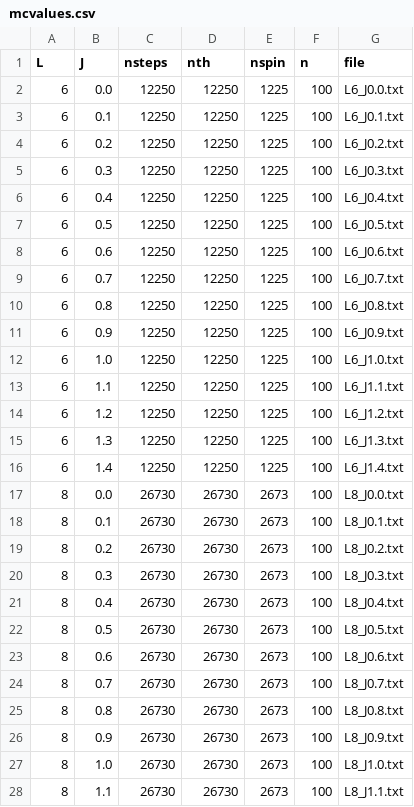
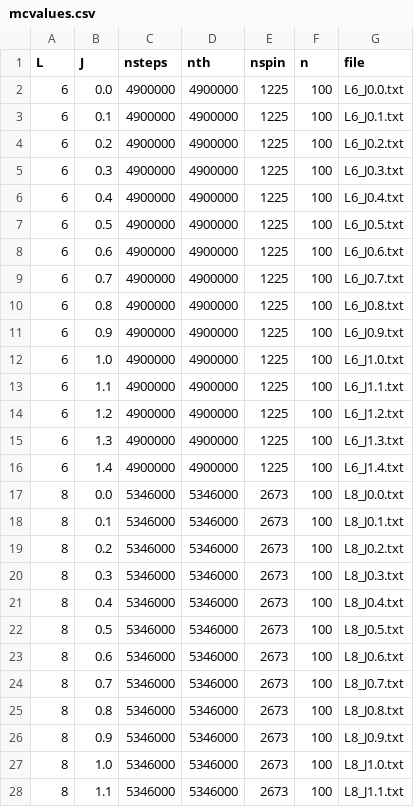
Before and after one commit to Stefaniecalus/O3NLSM-MC, a CSV file: HPC stuff/mcvalues.csv, drawn as a sheet; only a part is shown; the diff covers the shown part only.

Commit message:
nsteps L dependend

```diff
--- a/HPC stuff/mcvalues.csv
+++ b/HPC stuff/mcvalues.csv
@@ -1,28 +1,28 @@
 L,J,nsteps,nth,nspin,n,file
-6,0.0,12250,12250,1225,100,L6_J0.0.txt
-6,0.1,12250,12250,1225,100,L6_J0.1.txt
-6,0.2,12250,12250,1225,100,L6_J0.2.txt
-6,0.3,12250,12250,1225,100,L6_J0.3.txt
-6,0.4,12250,12250,1225,100,L6_J0.4.txt
-6,0.5,12250,12250,1225,100,L6_J0.5.txt
-6,0.6,12250,12250,1225,100,L6_J0.6.txt
-6,0.7,12250,12250,1225,100,L6_J0.7.txt
-6,0.8,12250,12250,1225,100,L6_J0.8.txt
-6,0.9,12250,12250,1225,100,L6_J0.9.txt
-6,1.0,12250,12250,1225,100,L6_J1.0.txt
-6,1.1,12250,12250,1225,100,L6_J1.1.txt
-6,1.2,12250,12250,1225,100,L6_J1.2.txt
-6,1.3,12250,12250,1225,100,L6_J1.3.txt
-6,1.4,12250,12250,1225,100,L6_J1.4.txt
-8,0.0,26730,26730,2673,100,L8_J0.0.txt
-8,0.1,26730,26730,2673,100,L8_J0.1.txt
-8,0.2,26730,26730,2673,100,L8_J0.2.txt
-8,0.3,26730,26730,2673,100,L8_J0.3.txt
-8,0.4,26730,26730,2673,100,L8_J0.4.txt
-8,0.5,26730,26730,2673,100,L8_J0.5.txt
-8,0.6,26730,26730,2673,100,L8_J0.6.txt
-8,0.7,26730,26730,2673,100,L8_J0.7.txt
-8,0.8,26730,26730,2673,100,L8_J0.8.txt
-8,0.9,26730,26730,2673,100,L8_J0.9.txt
-8,1.0,26730,26730,2673,100,L8_J1.0.txt
-8,1.1,26730,26730,2673,100,L8_J1.1.txt
+6,0.0,4900000,4900000,1225,100,L6_J0.0.txt
+6,0.1,4900000,4900000,1225,100,L6_J0.1.txt
+6,0.2,4900000,4900000,1225,100,L6_J0.2.txt
+6,0.3,4900000,4900000,1225,100,L6_J0.3.txt
+6,0.4,4900000,4900000,1225,100,L6_J0.4.txt
+6,0.5,4900000,4900000,1225,100,L6_J0.5.txt
+6,0.6,4900000,4900000,1225,100,L6_J0.6.txt
+6,0.7,4900000,4900000,1225,100,L6_J0.7.txt
+6,0.8,4900000,4900000,1225,100,L6_J0.8.txt
+6,0.9,4900000,4900000,1225,100,L6_J0.9.txt
+6,1.0,4900000,4900000,1225,100,L6_J1.0.txt
+6,1.1,4900000,4900000,1225,100,L6_J1.1.txt
+6,1.2,4900000,4900000,1225,100,L6_J1.2.txt
+6,1.3,4900000,4900000,1225,100,L6_J1.3.txt
+6,1.4,4900000,4900000,1225,100,L6_J1.4.txt
+8,0.0,5346000,5346000,2673,100,L8_J0.0.txt
+8,0.1,5346000,5346000,2673,100,L8_J0.1.txt
+8,0.2,5346000,5346000,2673,100,L8_J0.2.txt
+8,0.3,5346000,5346000,2673,100,L8_J0.3.txt
+8,0.4,5346000,5346000,2673,100,L8_J0.4.txt
+8,0.5,5346000,5346000,2673,100,L8_J0.5.txt
+8,0.6,5346000,5346000,2673,100,L8_J0.6.txt
+8,0.7,5346000,5346000,2673,100,L8_J0.7.txt
+8,0.8,5346000,5346000,2673,100,L8_J0.8.txt
+8,0.9,5346000,5346000,2673,100,L8_J0.9.txt
+8,1.0,5346000,5346000,2673,100,L8_J1.0.txt
+8,1.1,5346000,5346000,2673,100,L8_J1.1.txt
```
Also changed, not shown: 126 edited cells elsewhere in this file.
